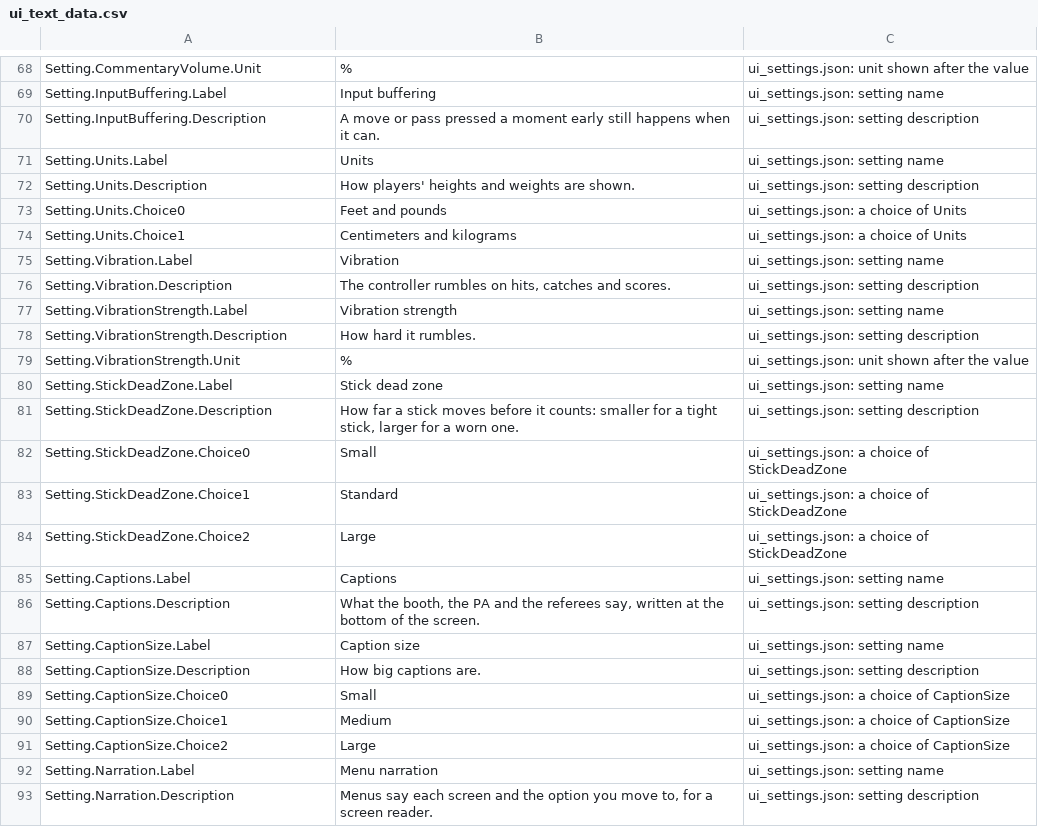
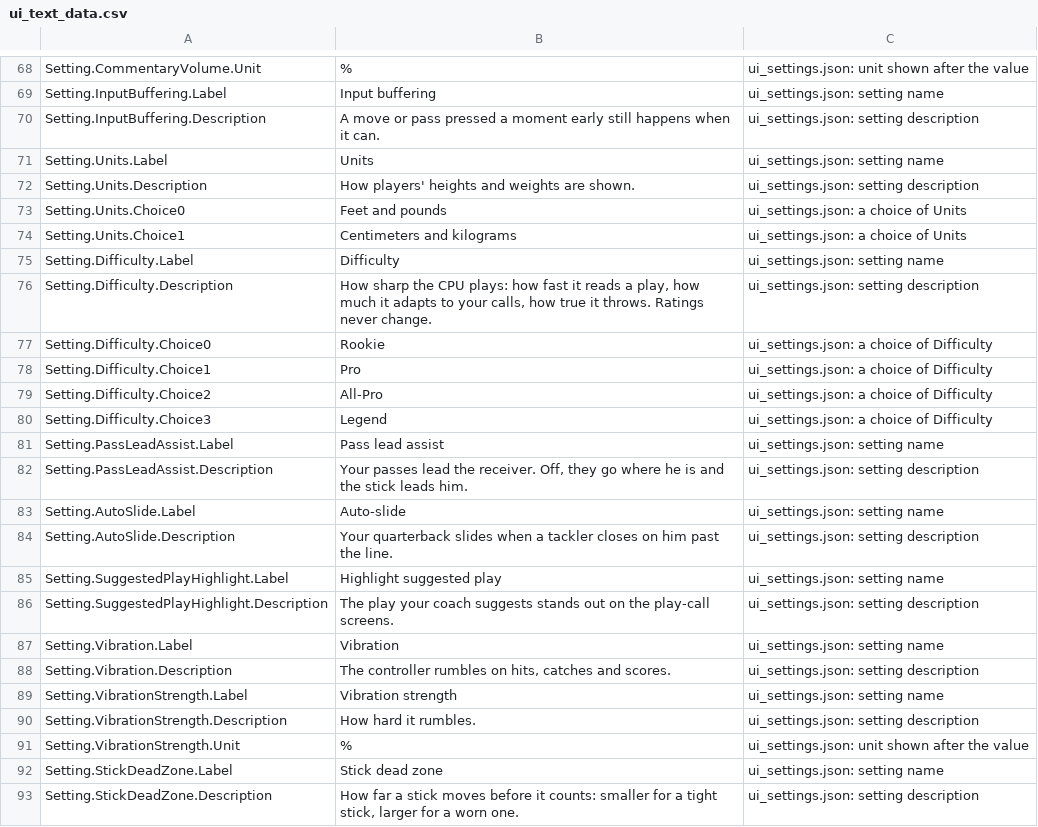
Before and after one commit to agentchieflou/play-sports, a CSV file: Data/ui_text_data.csv, drawn as a sheet; only a part is shown, gaps mark what is left out; the shorter side is filled out with more unchanged rows; the diff names each change by its address in the sheet, - before the commit and + after, or states it on an @@ line.

```diff
--- a/Data/ui_text_data.csv
+++ b/Data/ui_text_data.csv
+row 75: Setting.Difficulty.Label | Difficulty | ui_settings.json: setting name
+row 76: Setting.Difficulty.Description | How sharp the CPU plays: how fast it reads a play, how much it adapts to your calls, how true it throws. Ratings never change. | ui_settings.json: setting description
+row 77: Setting.Difficulty.Choice0 | Rookie | ui_settings.json: a choice of Difficulty
+row 78: Setting.Difficulty.Choice1 | Pro | ui_settings.json: a choice of Difficulty
+row 79: Setting.Difficulty.Choice2 | All-Pro | ui_settings.json: a choice of Difficulty
+row 80: Setting.Difficulty.Choice3 | Legend | ui_settings.json: a choice of Difficulty
+row 81: Setting.PassLeadAssist.Label | Pass lead assist | ui_settings.json: setting name
+row 82: Setting.PassLeadAssist.Description | Your passes lead the receiver. Off, they go where he is and the stick leads him. | ui_settings.json: setting description
+row 83: Setting.AutoSlide.Label | Auto-slide | ui_settings.json: setting name
+row 84: Setting.AutoSlide.Description | Your quarterback slides when a tackler closes on him past the line. | ui_settings.json: setting description
+row 85: Setting.SuggestedPlayHighlight.Label | Highlight suggested play | ui_settings.json: setting name
+row 86: Setting.SuggestedPlayHighlight.Description | The play your coach suggests stands out on the play-call screens. | ui_settings.json: setting description
```
Also changed, not shown: 26 other files.
